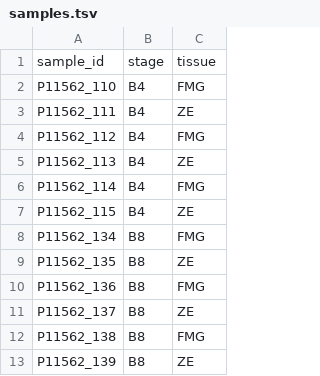
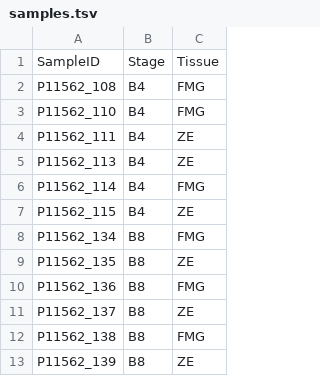
Before and after one commit to nicolasDelhomme/BioQAExample, a TSV file: doc/samples.tsv, drawn as a sheet; removed rows and columns are numbered as before the commit, all else as after; the diff names each change by its address in the sheet, - before the commit and + after, or states it on an @@ line.

```diff
--- a/doc/samples.tsv
+++ b/doc/samples.tsv
-row 1: sample_id | stage | tissue
+row 1: SampleID | Stage | Tissue
+row 2: P11562_108 | B4 | FMG
-row 4: P11562_112 | B4 | FMG
```
Also changed, not shown: 2 other files.
